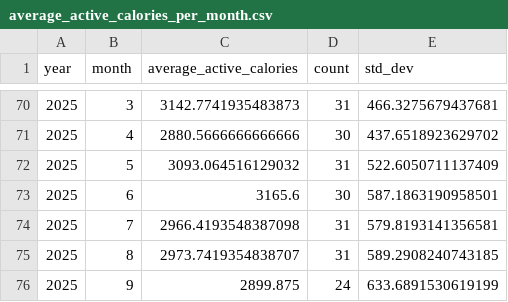
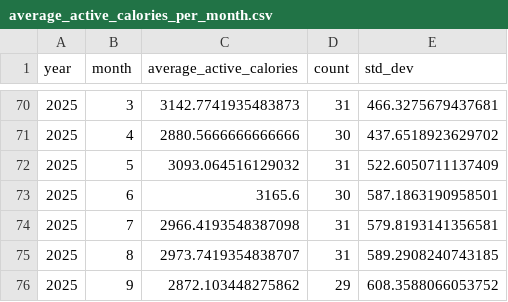
Before and after one commit to kelvinn/kelvinn.github.io, a CSV file: content/posts/2025-q3-quarterly-health-review/data/average_active_calories_per_month.csv (was notebooks/data/average_active_calories_per_month.csv), drawn as a sheet; only a part is shown, gaps mark what is left out.

```diff
--- a/notebooks/data/average_active_calories_per_month.csv
+++ b/content/posts/2025-q3-quarterly-health-review/data/average_active_calories_per_month.csv
@@ -75,2 +75,2 @@ year,month,average_active_calories,count,std_dev
 2025,8,2973.7419354838707,31,589.2908240743185
-2025,9,2899.875,24,633.6891530619199
+2025,9,2872.103448275862,29,608.3588066053752
```
Also changed, not shown: content/posts/2025-q3-quarterly-health-review/data/average_resting_hr_per_month.csv, content/posts/2025-q3-quarterly-health-review/data/sleep_score_per_day_per_quarter.csv, 35 other files.
